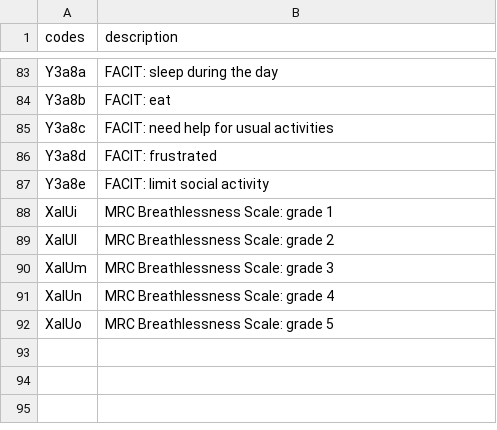
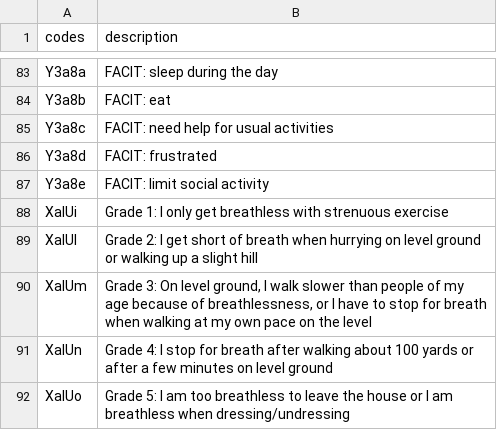
Before and after one commit to opensafely/openprompt-cohort-profile, a CSV file: analysis/openprompt_mapping.csv, drawn as a sheet; only a part is shown, gaps mark what is left out.

Commit message:
Update openprompt_mapping.csv

```diff
--- a/analysis/openprompt_mapping.csv
+++ b/analysis/openprompt_mapping.csv
@@ -87,6 +87,6 @@
 "Y3a8e","FACIT: limit social activity"
-"XaIUi","MRC Breathlessness Scale: grade 1"
-"XaIUl","MRC Breathlessness Scale: grade 2"
-"XaIUm","MRC Breathlessness Scale: grade 3"
-"XaIUn","MRC Breathlessness Scale: grade 4"
-"XaIUo","MRC Breathlessness Scale: grade 5"
+"XaIUi","Grade 1: I only get breathless with strenuous exercise"
+"XaIUl","Grade 2: I get short of breath when hurrying on level ground or walking up a slight hill"
+"XaIUm","Grade 3: On level ground, I walk slower than people of my age because of breathlessness, or I have to stop for breath when walking at my own pace on the level"
+"XaIUn","Grade 4: I stop for breath after walking about 100 yards or after a few minutes on level ground"
+"XaIUo","Grade 5: I am too breathless to leave the house or I am breathless when dressing/undressing"
```
